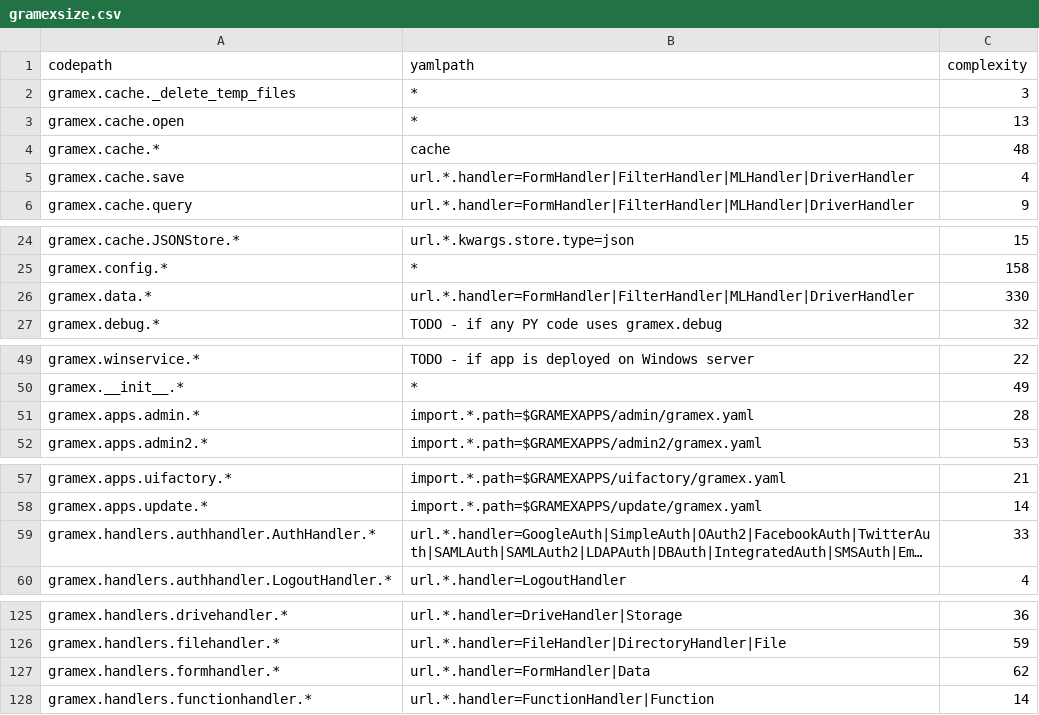
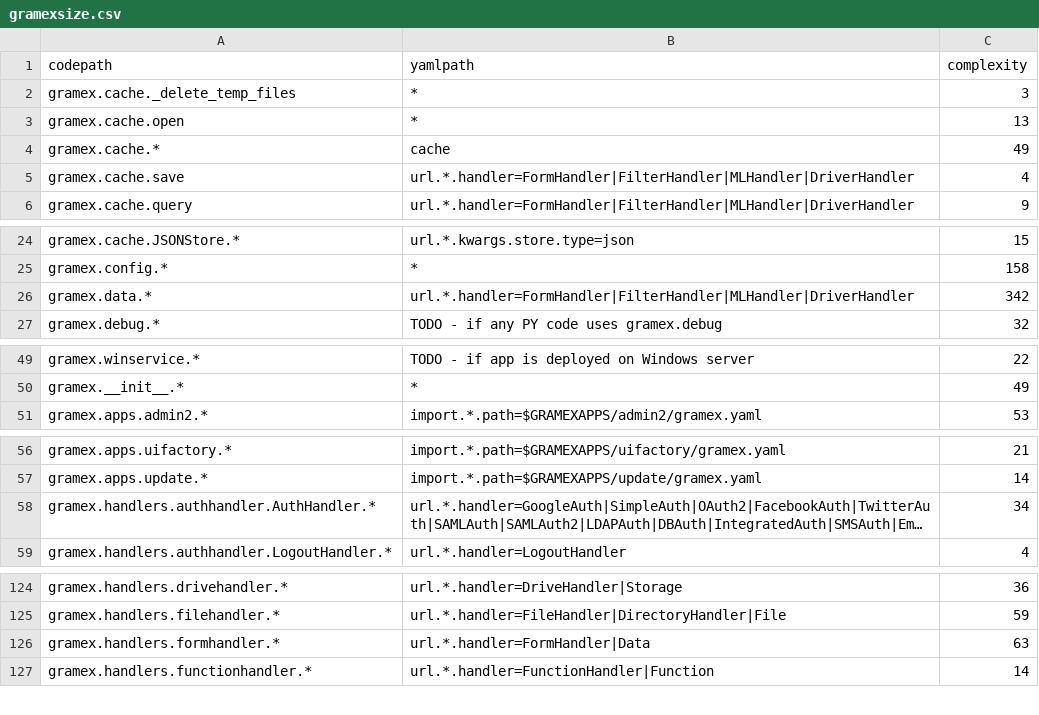
Before and after one commit to gramener/gramex, a CSV file: reports/gramexsize.csv, drawn as a sheet; only a part is shown, gaps mark what is left out; long unchanged cells end in …; removed rows and columns are numbered as before the commit, all else as after; the diff names each change by its address in the sheet, - before the commit and + after, or states it on an @@ line.

```diff
--- a/reports/gramexsize.csv
+++ b/reports/gramexsize.csv
-C4 (complexity): 48
+C4 (complexity): 49
-C26 (complexity): 330
+C26 (complexity): 342
-row 51: gramex.apps.admin.* | import.*.path=$GRAMEXAPPS/admin/gramex.yaml | 28
-C58 (complexity): 33
+C58 (complexity): 34
-C126 (complexity): 62
+C126 (complexity): 63
```
Also changed, not shown: 14 other files.
